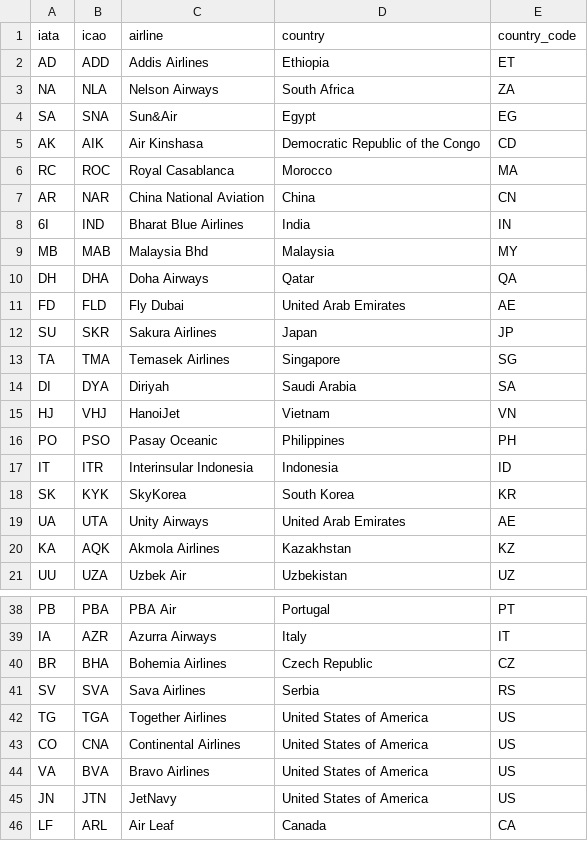
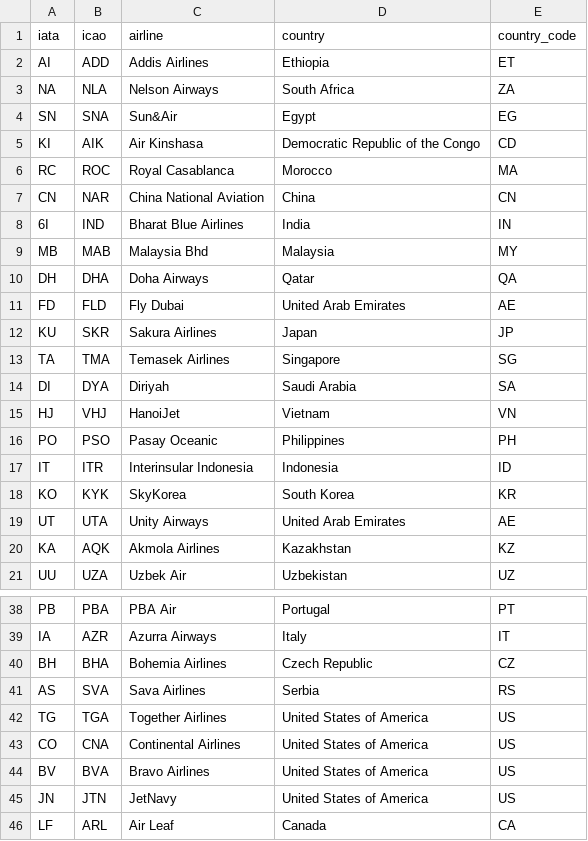
Before and after one commit to Cellide/take-home-api, a CSV file: src/scenarios/travel/fictional_airlines.csv, drawn as a sheet; only a part is shown, gaps mark what is left out; the diff covers the shown part only.

Commit message:
travel db

```diff
--- a/src/scenarios/travel/fictional_airlines.csv
+++ b/src/scenarios/travel/fictional_airlines.csv
@@ -1,8 +1,8 @@
 iata,icao,airline,country,country_code
-AD,ADD,Addis Airlines,Ethiopia,ET
+AI,ADD,Addis Airlines,Ethiopia,ET
 NA,NLA,Nelson Airways,South Africa,ZA
-SA,SNA,Sun&Air,Egypt,EG
-AK,AIK,Air Kinshasa,Democratic Republic of the Congo,CD
+SN,SNA,Sun&Air,Egypt,EG
+KI,AIK,Air Kinshasa,Democratic Republic of the Congo,CD
 RC,ROC,Royal Casablanca,Morocco,MA
-AR,NAR,China National Aviation,China,CN
+CN,NAR,China National Aviation,China,CN
 6I,IND,Bharat Blue Airlines,India,IN
@@ -11,3 +11,3 @@ DH,DHA,Doha Airways,Qatar,QA
 FD,FLD,Fly Dubai,United Arab Emirates,AE
-SU,SKR,Sakura Airlines,Japan,JP
+KU,SKR,Sakura Airlines,Japan,JP
 TA,TMA,Temasek Airlines,Singapore,SG
@@ -17,4 +17,4 @@ PO,PSO,Pasay Oceanic,Philippines,PH
 IT,ITR,Interinsular Indonesia,Indonesia,ID
-SK,KYK,SkyKorea,South Korea,KR
-UA,UTA,Unity Airways,United Arab Emirates,AE
+KO,KYK,SkyKorea,South Korea,KR
+UT,UTA,Unity Airways,United Arab Emirates,AE
 KA,AQK,Akmola Airlines,Kazakhstan,KZ
@@ -39,7 +39,7 @@ PB,PBA,PBA Air,Portugal,PT
 IA,AZR,Azurra Airways,Italy,IT
-BR,BHA,Bohemia Airlines,Czech Republic,CZ
-SV,SVA,Sava Airlines,Serbia,RS
+BH,BHA,Bohemia Airlines,Czech Republic,CZ
+AS,SVA,Sava Airlines,Serbia,RS
 TG,TGA,Together Airlines,United States of America,US
 CO,CNA,Continental Airlines,United States of America,US
-VA,BVA,Bravo Airlines,United States of America,US
+BV,BVA,Bravo Airlines,United States of America,US
 JN,JTN,JetNavy,United States of America,US
```
Also changed, not shown: 3 edited cells elsewhere in this file, 3 other files.
